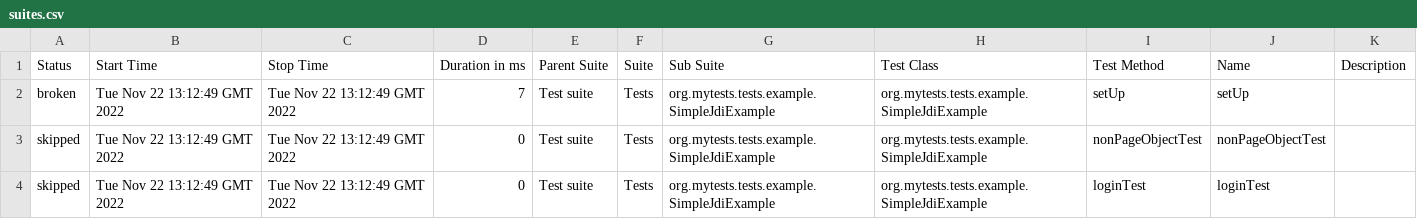
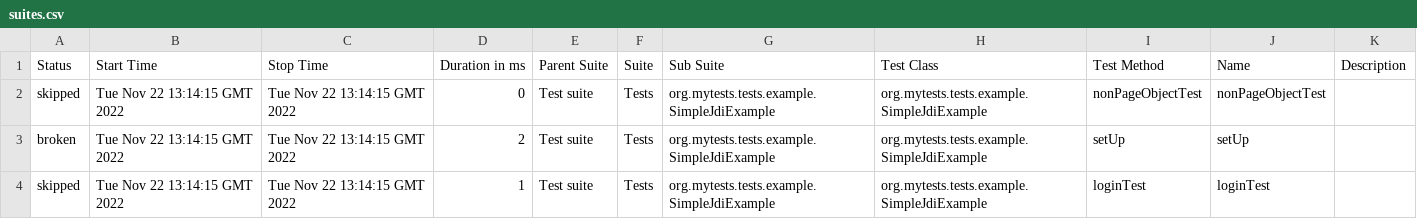
Before and after one commit to jdi-examples/jdi-introduction, a CSV file: 10/data/suites.csv, drawn as a sheet.

```diff
--- a/10/data/suites.csv
+++ b/10/data/suites.csv
@@ -1,4 +1,4 @@
 "Status","Start Time","Stop Time","Duration in ms","Parent Suite","Suite","Sub Suite","Test Class","Test Method","Name","Description"
-"broken","Tue Nov 22 13:12:49 GMT 2022","Tue Nov 22 13:12:49 GMT 2022","7","Test suite","Tests","org.mytests.tests.example.SimpleJdiExample","org.mytests.tests.example.SimpleJdiExample","setUp","setUp",""
-"skipped","Tue Nov 22 13:12:49 GMT 2022","Tue Nov 22 13:12:49 GMT 2022","0","Test suite","Tests","org.mytests.tests.example.SimpleJdiExample","org.mytests.tests.example.SimpleJdiExample","nonPageObjectTest","nonPageObjectTest",""
-"skipped","Tue Nov 22 13:12:49 GMT 2022","Tue Nov 22 13:12:49 GMT 2022","0","Test suite","Tests","org.mytests.tests.example.SimpleJdiExample","org.mytests.tests.example.SimpleJdiExample","loginTest","loginTest",""
+"skipped","Tue Nov 22 13:14:15 GMT 2022","Tue Nov 22 13:14:15 GMT 2022","0","Test suite","Tests","org.mytests.tests.example.SimpleJdiExample","org.mytests.tests.example.SimpleJdiExample","nonPageObjectTest","nonPageObjectTest",""
+"broken","Tue Nov 22 13:14:15 GMT 2022","Tue Nov 22 13:14:15 GMT 2022","2","Test suite","Tests","org.mytests.tests.example.SimpleJdiExample","org.mytests.tests.example.SimpleJdiExample","setUp","setUp",""
+"skipped","Tue Nov 22 13:14:15 GMT 2022","Tue Nov 22 13:14:15 GMT 2022","1","Test suite","Tests","org.mytests.tests.example.SimpleJdiExample","org.mytests.tests.example.SimpleJdiExample","loginTest","loginTest",""
```
Also changed, not shown: 28 other files.
